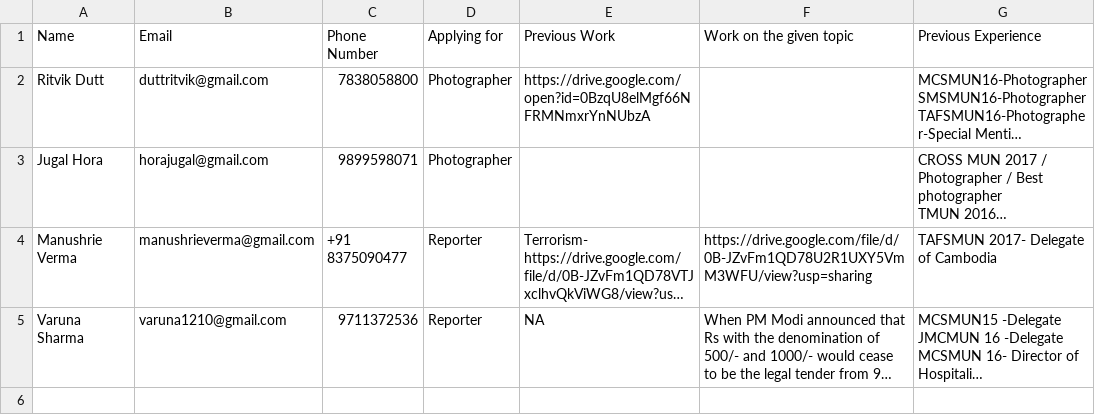
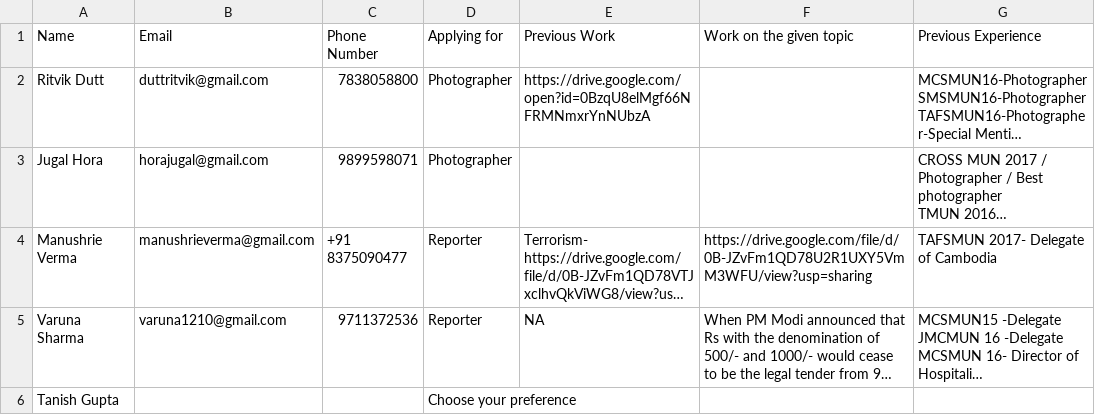
Before and after one commit to gureks/iiitdmun, a CSV file: iiitdmun/ipforms.csv, drawn as a sheet; long unchanged cells end in …; the diff names each change by its address in the sheet, - before the commit and + after, or states it on an @@ line.

```diff
--- a/iiitdmun/ipforms.csv
+++ b/iiitdmun/ipforms.csv
+row 6: Tanish Gupta |  |  | Choose your preference
```
Also changed, not shown: iiitdmun/collforms.csv, iiitdmun/conforms.csv, 1 other file.
